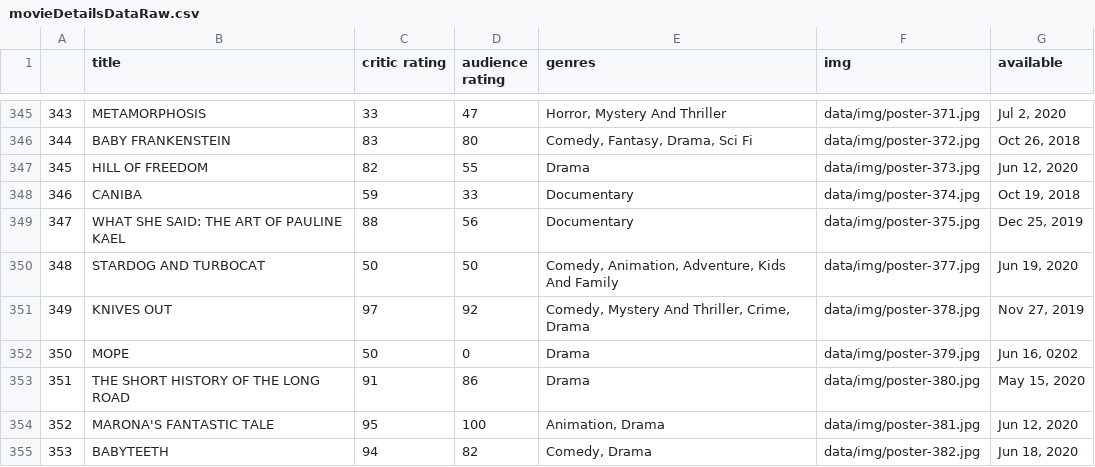
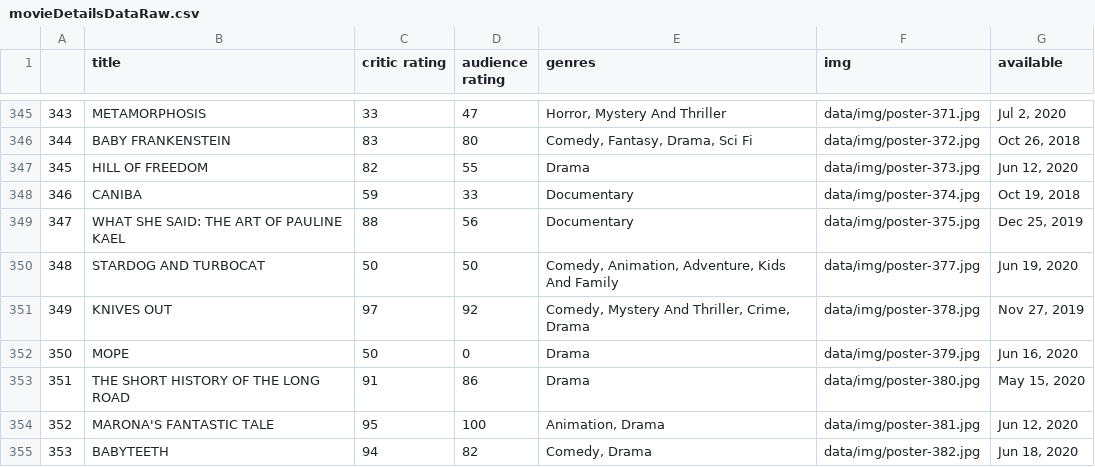
Before and after one commit to uclab-potsdam/datavis-workshop, a CSV file: tutorials/data/movieDetailsDataRaw.csv, drawn as a sheet; only a part is shown, gaps mark what is left out.

Commit message:
finalising cleaning tutorial

```diff
--- a/tutorials/data/movieDetailsDataRaw.csv
+++ b/tutorials/data/movieDetailsDataRaw.csv
@@ -351,3 +351,3 @@
 349,KNIVES OUT,97,92,"Comedy, Mystery And Thriller, Crime, Drama",data/img/poster-378.jpg,"Nov 27, 2019"
-350,MOPE,50,0,Drama,data/img/poster-379.jpg,"Jun 16, 0202"
+350,MOPE,50,0,Drama,data/img/poster-379.jpg,"Jun 16, 2020"
 351,THE SHORT HISTORY OF THE LONG ROAD,91,86,Drama,data/img/poster-380.jpg,"May 15, 2020"
```
Also changed, not shown: 5 other files.
